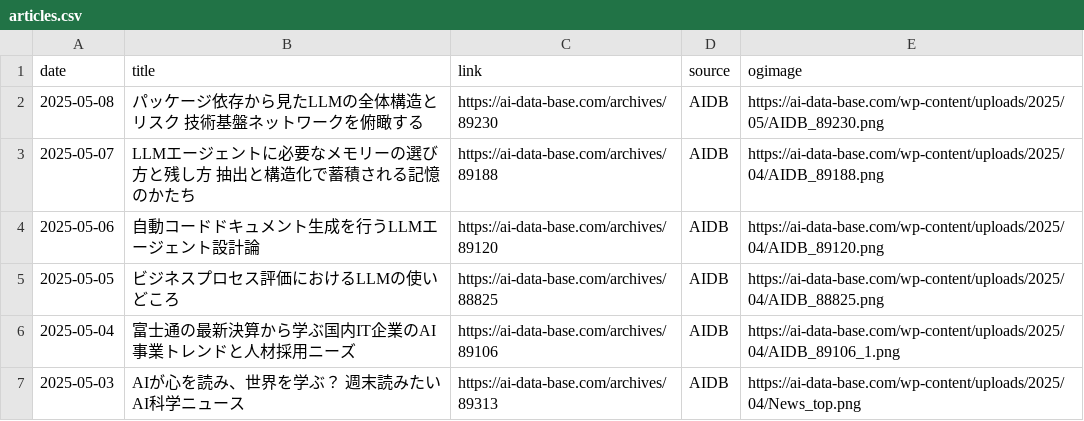
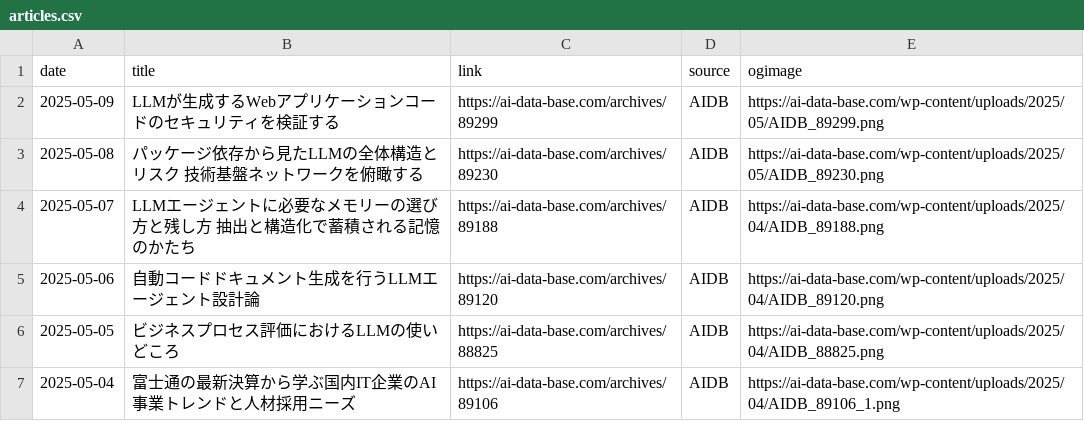
Before and after one commit to kdingn/news-page, a CSV file: src/assets/articles.csv, drawn as a sheet; only a part is shown; the shorter side is filled out with more unchanged rows.

```diff
--- a/src/assets/articles.csv
+++ b/src/assets/articles.csv
@@ -1,2 +1,3 @@
 date,title,link,source,ogimage
+2025-05-09,LLMが生成するWebアプリケーションコードのセキュリティを検証する,https://ai-data-base.com/archives/89299,AIDB,https://ai-data-base.com/wp-content/uploads/2025/05/AIDB_89299.png
 2025-05-08,パッケージ依存から見たLLMの全体構造とリスク　技術基盤ネットワークを俯瞰する,https://ai-data-base.com/archives/89230,AIDB,https://ai-data-base.com/wp-content/uploads/2025/05/AIDB_89230.png
```
